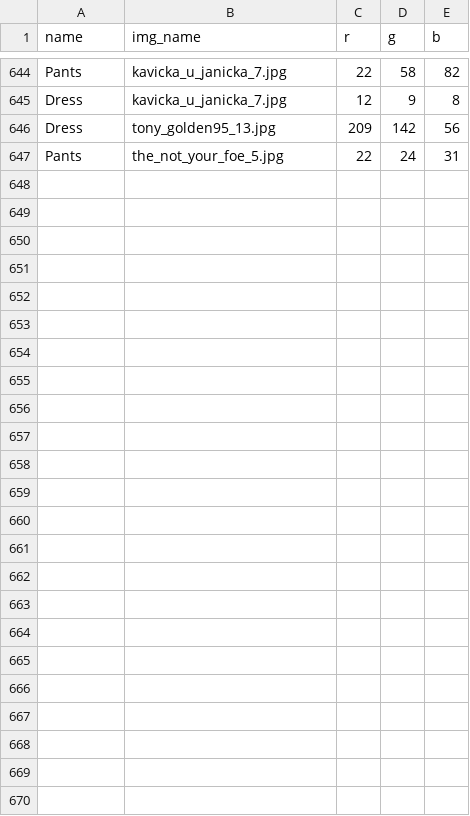
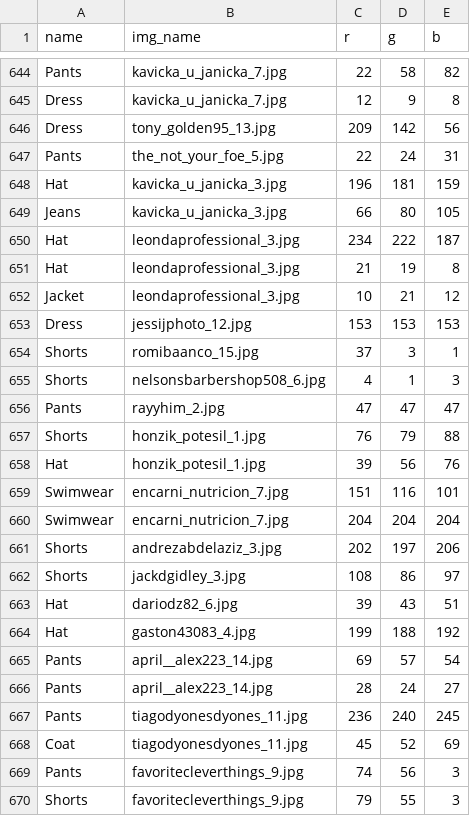
Before and after one commit to paulgan98/darude-brainstorm, a CSV file: data_sandstorm_new.csv, drawn as a sheet; only a part is shown, gaps mark what is left out; the diff names each change by its address in the sheet, - before the commit and + after, or states it on an @@ line.

```diff
--- a/data_sandstorm_new.csv
+++ b/data_sandstorm_new.csv
+row 648: Hat | kavicka_u_janicka_3.jpg | 196 | 181 | 159
+row 649: Jeans | kavicka_u_janicka_3.jpg | 66 | 80 | 105
+row 650: Hat | leondaprofessional_3.jpg | 234 | 222 | 187
+row 651: Hat | leondaprofessional_3.jpg | 21 | 19 | 8
+row 652: Jacket | leondaprofessional_3.jpg | 10 | 21 | 12
+row 653: Dress | jessijphoto_12.jpg | 153 | 153 | 153
+row 654: Shorts | romibaanco_15.jpg | 37 | 3 | 1
+row 655: Shorts | nelsonsbarbershop508_6.jpg | 4 | 1 | 3
+row 656: Pants | rayyhim_2.jpg | 47 | 47 | 47
+row 657: Shorts | honzik_potesil_1.jpg | 76 | 79 | 88
+row 658: Hat | honzik_potesil_1.jpg | 39 | 56 | 76
+row 659: Swimwear | encarni_nutricion_7.jpg | 151 | 116 | 101
+row 660: Swimwear | encarni_nutricion_7.jpg | 204 | 204 | 204
+row 661: Shorts | andrezabdelaziz_3.jpg | 202 | 197 | 206
+row 662: Shorts | jackdgidley_3.jpg | 108 | 86 | 97
+row 663: Hat | dariodz82_6.jpg | 39 | 43 | 51
+row 664: Hat | gaston43083_4.jpg | 199 | 188 | 192
+row 665: Pants | april__alex223_14.jpg | 69 | 57 | 54
+row 666: Pants | april__alex223_14.jpg | 28 | 24 | 27
+row 667: Pants | tiagodyonesdyones_11.jpg | 236 | 240 | 245
+row 668: Coat | tiagodyonesdyones_11.jpg | 45 | 52 | 69
+row 669: Pants | favoritecleverthings_9.jpg | 74 | 56 | 3
+row 670: Shorts | favoritecleverthings_9.jpg | 79 | 55 | 3
```
Also changed, not shown: 1 other file.
